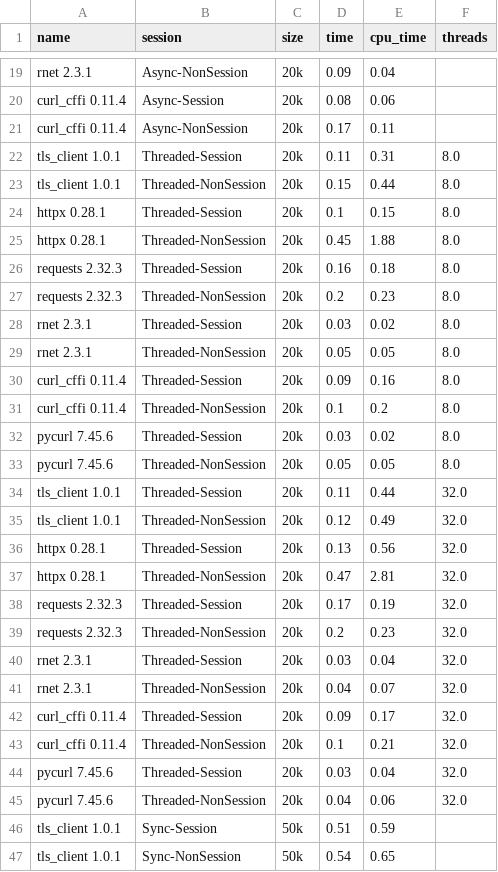
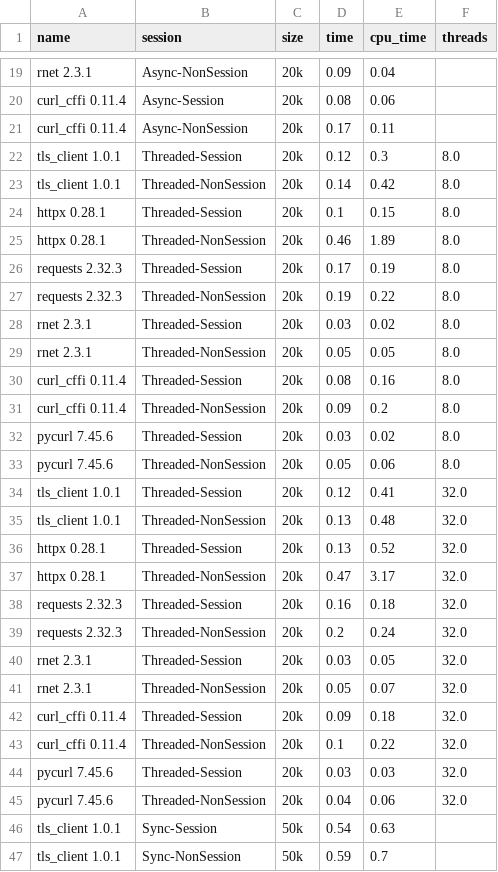
Before and after one commit to 0x676e67/rnet, a CSV file: bench/benchmark_results.csv, drawn as a sheet; only a part is shown, gaps mark what is left out; the diff covers the shown part only.

```diff
--- a/bench/benchmark_results.csv
+++ b/bench/benchmark_results.csv
@@ -21,27 +21,27 @@ curl_cffi 0.11.4,Async-Session,20k,0.08,0.06,
 curl_cffi 0.11.4,Async-NonSession,20k,0.17,0.11,
-tls_client 1.0.1,Threaded-Session,20k,0.11,0.31,8.0
-tls_client 1.0.1,Threaded-NonSession,20k,0.15,0.44,8.0
+tls_client 1.0.1,Threaded-Session,20k,0.12,0.3,8.0
+tls_client 1.0.1,Threaded-NonSession,20k,0.14,0.42,8.0
 httpx 0.28.1,Threaded-Session,20k,0.1,0.15,8.0
-httpx 0.28.1,Threaded-NonSession,20k,0.45,1.88,8.0
-requests 2.32.3,Threaded-Session,20k,0.16,0.18,8.0
-requests 2.32.3,Threaded-NonSession,20k,0.2,0.23,8.0
+httpx 0.28.1,Threaded-NonSession,20k,0.46,1.89,8.0
+requests 2.32.3,Threaded-Session,20k,0.17,0.19,8.0
+requests 2.32.3,Threaded-NonSession,20k,0.19,0.22,8.0
 rnet 2.3.1,Threaded-Session,20k,0.03,0.02,8.0
 rnet 2.3.1,Threaded-NonSession,20k,0.05,0.05,8.0
-curl_cffi 0.11.4,Threaded-Session,20k,0.09,0.16,8.0
-curl_cffi 0.11.4,Threaded-NonSession,20k,0.1,0.2,8.0
+curl_cffi 0.11.4,Threaded-Session,20k,0.08,0.16,8.0
+curl_cffi 0.11.4,Threaded-NonSession,20k,0.09,0.2,8.0
 pycurl 7.45.6,Threaded-Session,20k,0.03,0.02,8.0
-pycurl 7.45.6,Threaded-NonSession,20k,0.05,0.05,8.0
-tls_client 1.0.1,Threaded-Session,20k,0.11,0.44,32.0
-tls_client 1.0.1,Threaded-NonSession,20k,0.12,0.49,32.0
-httpx 0.28.1,Threaded-Session,20k,0.13,0.56,32.0
-httpx 0.28.1,Threaded-NonSession,20k,0.47,2.81,32.0
-requests 2.32.3,Threaded-Session,20k,0.17,0.19,32.0
-requests 2.32.3,Threaded-NonSession,20k,0.2,0.23,32.0
-rnet 2.3.1,Threaded-Session,20k,0.03,0.04,32.0
-rnet 2.3.1,Threaded-NonSession,20k,0.04,0.07,32.0
-curl_cffi 0.11.4,Threaded-Session,20k,0.09,0.17,32.0
-curl_cffi 0.11.4,Threaded-NonSession,20k,0.1,0.21,32.0
-pycurl 7.45.6,Threaded-Session,20k,0.03,0.04,32.0
+pycurl 7.45.6,Threaded-NonSession,20k,0.05,0.06,8.0
+tls_client 1.0.1,Threaded-Session,20k,0.12,0.41,32.0
+tls_client 1.0.1,Threaded-NonSession,20k,0.13,0.48,32.0
+httpx 0.28.1,Threaded-Session,20k,0.13,0.52,32.0
+httpx 0.28.1,Threaded-NonSession,20k,0.47,3.17,32.0
+requests 2.32.3,Threaded-Session,20k,0.16,0.18,32.0
+requests 2.32.3,Threaded-NonSession,20k,0.2,0.24,32.0
+rnet 2.3.1,Threaded-Session,20k,0.03,0.05,32.0
+rnet 2.3.1,Threaded-NonSession,20k,0.05,0.07,32.0
+curl_cffi 0.11.4,Threaded-Session,20k,0.09,0.18,32.0
+curl_cffi 0.11.4,Threaded-NonSession,20k,0.1,0.22,32.0
+pycurl 7.45.6,Threaded-Session,20k,0.03,0.03,32.0
 pycurl 7.45.6,Threaded-NonSession,20k,0.04,0.06,32.0
-tls_client 1.0.1,Sync-Session,50k,0.51,0.59,
-tls_client 1.0.1,Sync-NonSession,50k,0.54,0.65,
+tls_client 1.0.1,Sync-Session,50k,0.54,0.63,
+tls_client 1.0.1,Sync-NonSession,50k,0.59,0.7,
```
Also changed, not shown: 138 edited cells elsewhere in this file, 4 other files.
